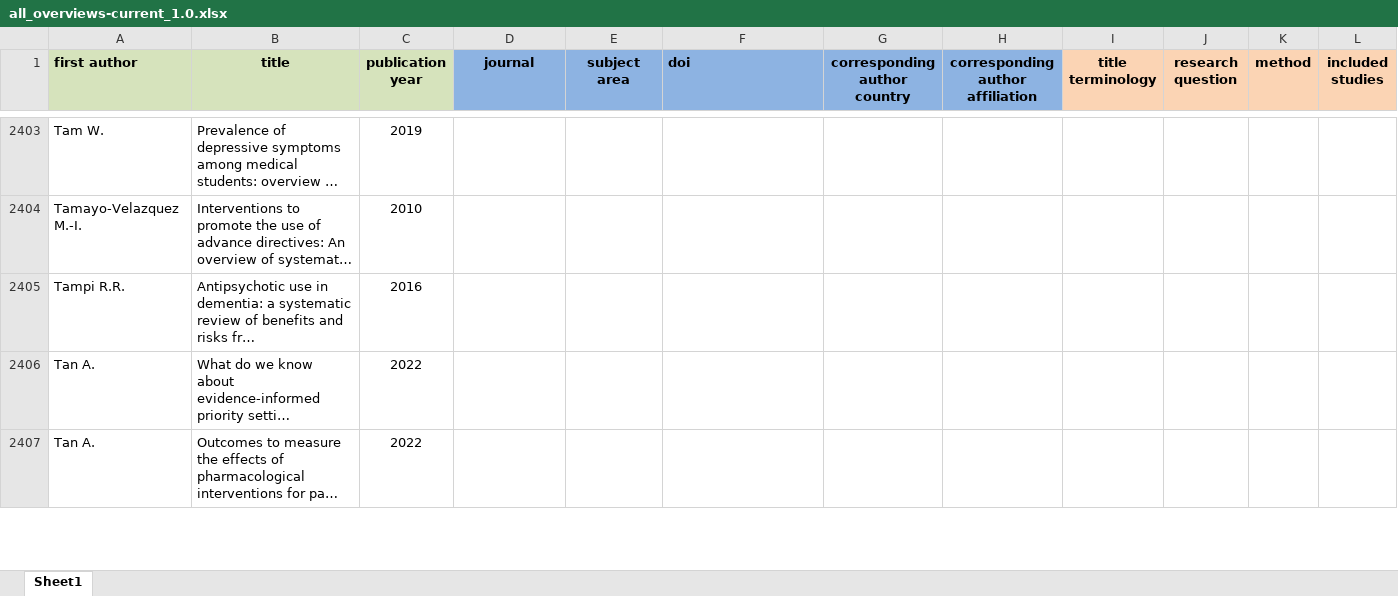
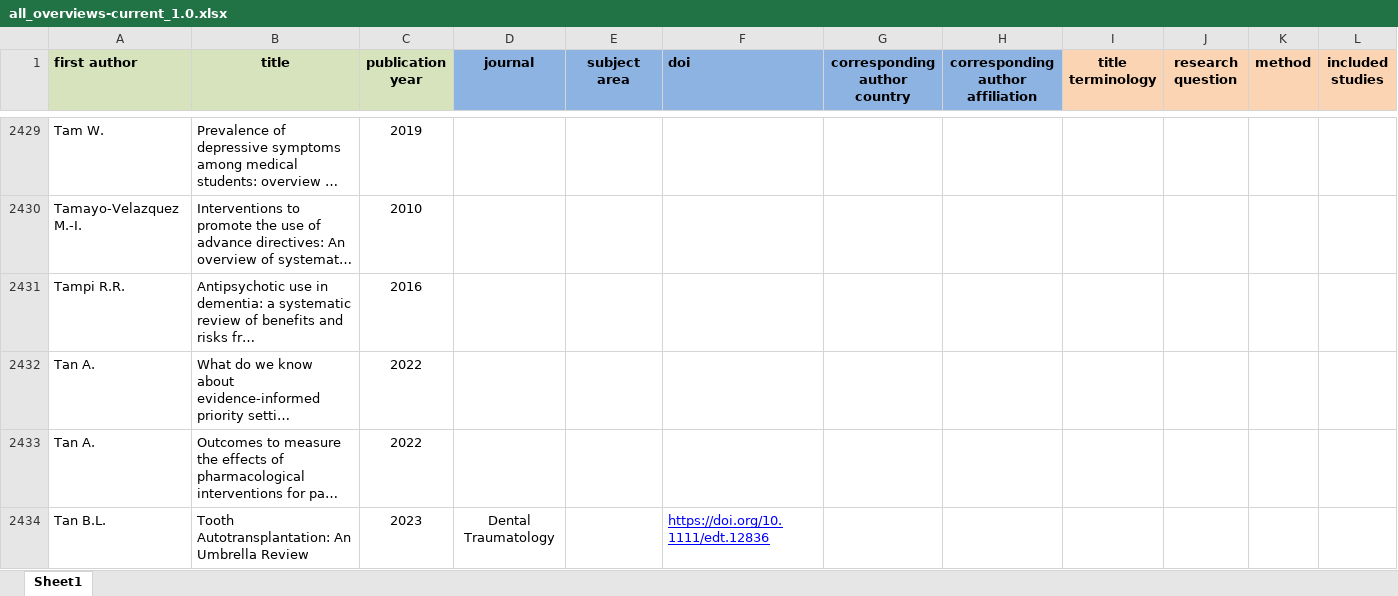
Before and after one commit to bougioukas/overview_megadatabase, an Excel workbook: _site/data/all_overviews-current_1.0.xlsx, sheet Sheet1, drawn as a sheet; only a part is shown, gaps mark what is left out; long unchanged cells end in …; values as stored, in another font and other column widths than the file's, no borders; rows hold the shown columns only; the diff covers the shown part only; the diff names each change by its address in the sheet, - before the commit and + after, or states it on an @@ line.

```diff
--- a/_site/data/all_overviews-current_1.0.xlsx (sheet Sheet1)
+++ b/_site/data/all_overviews-current_1.0.xlsx (sheet Sheet1)
+row 2434: Tan B.L. | Tooth Autotransplantation: An Umbrella Review | 2023 | Dental Traumatology |  | https://doi.org/10.1111/edt.12836
```
Also changed, not shown: 31 added rows elsewhere in this sheet, _site/data/methods.xlsx, _site/data/old_versions_backup/all_overviews-current_1.0.xlsx, 14 other files.
